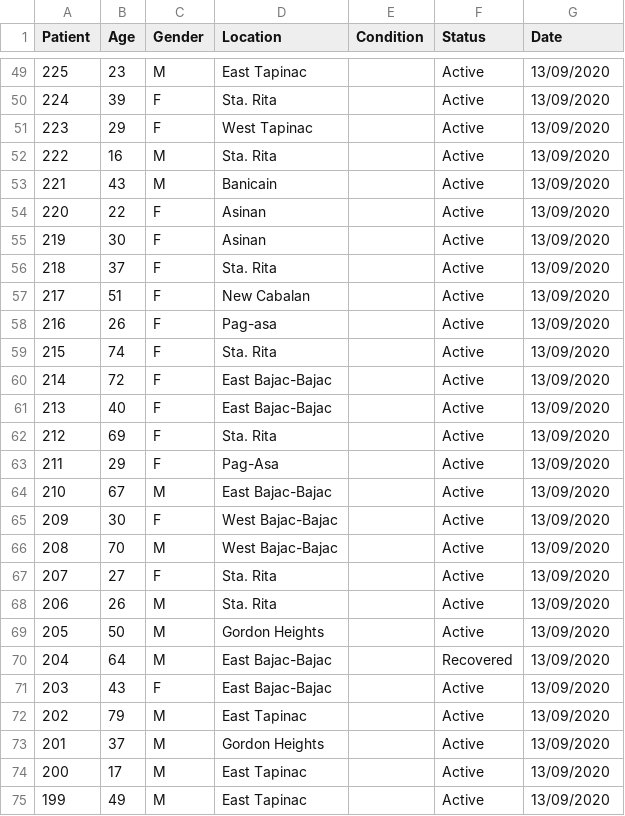
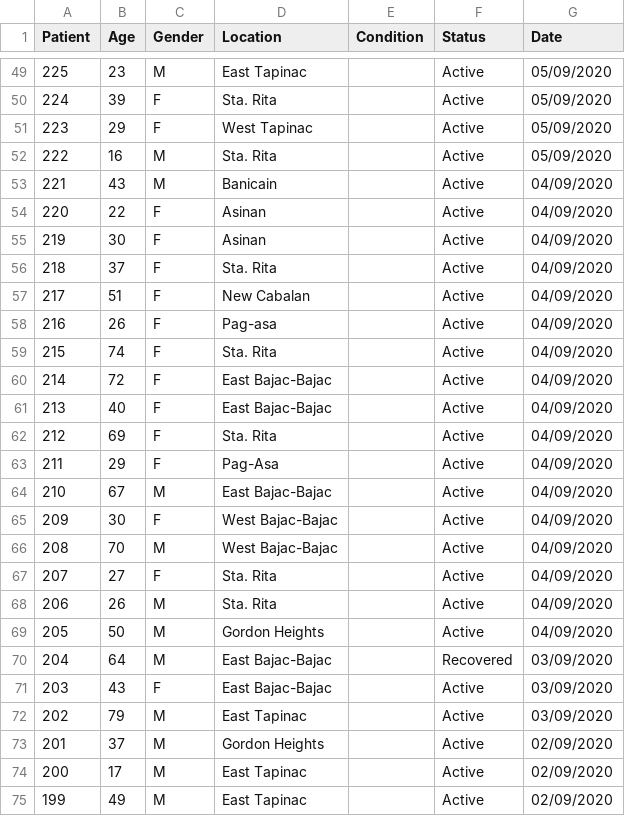
Before and after one commit to rsandagon/olongapo-covid-tracker, a CSV file: data/data2.csv, drawn as a sheet; only a part is shown, gaps mark what is left out; the diff covers the shown part only.

```diff
--- a/data/data2.csv
+++ b/data/data2.csv
@@ -49,27 +49,27 @@
-225,23,M,East Tapinac,,Active,13/09/2020
-224,39,F,Sta. Rita,,Active,13/09/2020
-223,29,F,West Tapinac,,Active,13/09/2020
-222,16,M,Sta. Rita,,Active,13/09/2020
-221,43,M,Banicain,,Active,13/09/2020
-220,22,F,Asinan,,Active,13/09/2020
-219,30,F,Asinan ,,Active,13/09/2020
-218,37,F,Sta. Rita,,Active,13/09/2020
-217,51,F,New Cabalan,,Active,13/09/2020
-216,26,F,Pag-asa,,Active,13/09/2020
-215,74,F,Sta. Rita,,Active,13/09/2020
-214,72,F,East Bajac-Bajac,,Active,13/09/2020
-213,40,F,East Bajac-Bajac,,Active,13/09/2020
-212,69,F,Sta. Rita,,Active,13/09/2020
-211,29,F,Pag-Asa,,Active,13/09/2020
-210,67,M,East Bajac-Bajac,,Active,13/09/2020
-209,30,F,West Bajac-Bajac,,Active,13/09/2020
-208,70,M,West Bajac-Bajac,,Active,13/09/2020
-207,27,F,Sta. Rita,,Active,13/09/2020
-206,26,M,Sta. Rita,,Active,13/09/2020
-205,50,M,Gordon Heights,,Active,13/09/2020
-204,64,M,East Bajac-Bajac,,Recovered,13/09/2020
-203,43,F,East Bajac-Bajac,,Active,13/09/2020
-202,79,M,East Tapinac,,Active,13/09/2020
-201,37,M,Gordon Heights ,,Active,13/09/2020
-200,17,M,East Tapinac,,Active,13/09/2020
-199,49,M,East Tapinac,,Active,13/09/2020
+225,23,M,East Tapinac,,Active,05/09/2020
+224,39,F,Sta. Rita,,Active,05/09/2020
+223,29,F,West Tapinac,,Active,05/09/2020
+222,16,M,Sta. Rita,,Active,05/09/2020
+221,43,M,Banicain,,Active,04/09/2020
+220,22,F,Asinan,,Active,04/09/2020
+219,30,F,Asinan ,,Active,04/09/2020
+218,37,F,Sta. Rita,,Active,04/09/2020
+217,51,F,New Cabalan,,Active,04/09/2020
+216,26,F,Pag-asa,,Active,04/09/2020
+215,74,F,Sta. Rita,,Active,04/09/2020
+214,72,F,East Bajac-Bajac,,Active,04/09/2020
+213,40,F,East Bajac-Bajac,,Active,04/09/2020
+212,69,F,Sta. Rita,,Active,04/09/2020
+211,29,F,Pag-Asa,,Active,04/09/2020
+210,67,M,East Bajac-Bajac,,Active,04/09/2020
+209,30,F,West Bajac-Bajac,,Active,04/09/2020
+208,70,M,West Bajac-Bajac,,Active,04/09/2020
+207,27,F,Sta. Rita,,Active,04/09/2020
+206,26,M,Sta. Rita,,Active,04/09/2020
+205,50,M,Gordon Heights,,Active,04/09/2020
+204,64,M,East Bajac-Bajac,,Recovered,03/09/2020
+203,43,F,East Bajac-Bajac,,Active,03/09/2020
+202,79,M,East Tapinac,,Active,03/09/2020
+201,37,M,Gordon Heights ,,Active,02/09/2020
+200,17,M,East Tapinac,,Active,02/09/2020
+199,49,M,East Tapinac,,Active,02/09/2020
```
Also changed, not shown: 27 edited cells elsewhere in this file, 1 other file.
